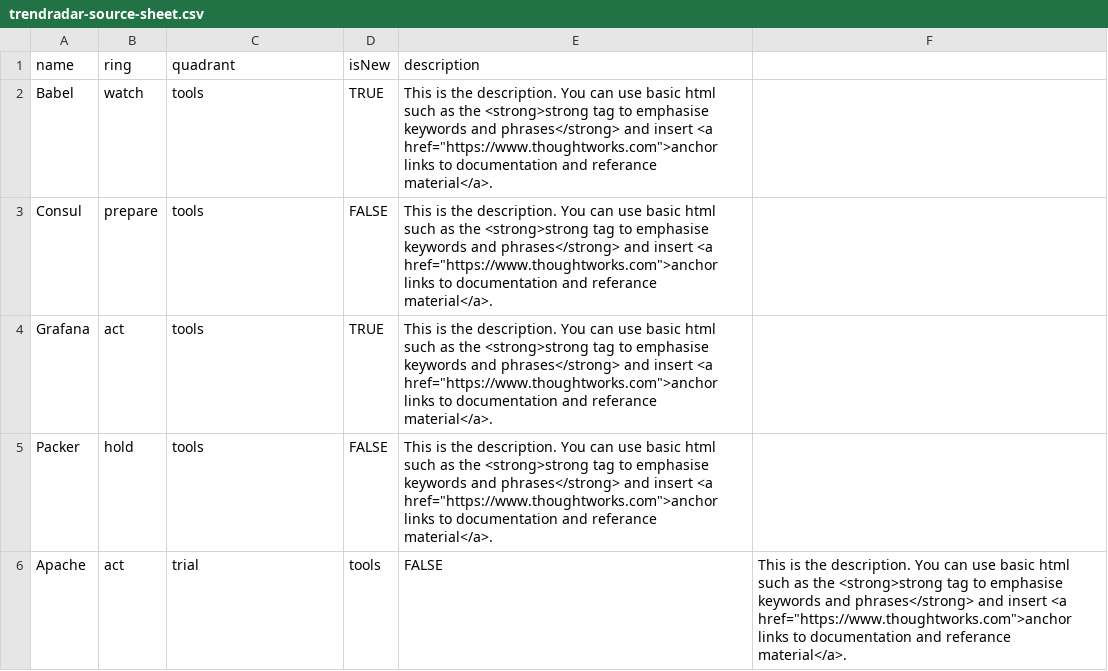
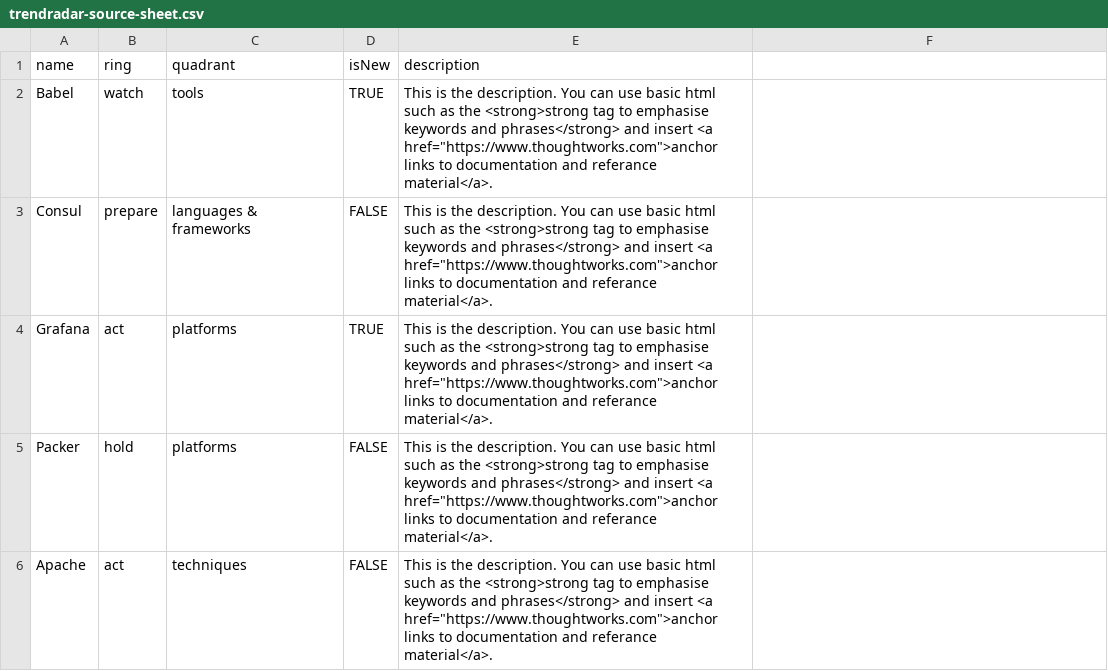
Before and after one commit to ATeamSolutions/trendradar-test, a CSV file: trendradar-source-sheet.csv, drawn as a sheet.

Commit message:
Update trendradar-source-sheet.csv

```diff
--- a/trendradar-source-sheet.csv
+++ b/trendradar-source-sheet.csv
@@ -2,5 +2,5 @@ name,ring,quadrant,isNew,description
 Babel,watch,tools,TRUE,"This is the description. You can use basic html such as the <strong>strong tag to emphasise keywords and phrases</strong> and insert <a href=""https://www.thoughtworks.com"">anchor links to documentation and referance material</a>."
-Consul,prepare,tools,FALSE,"This is the description. You can use basic html such as the <strong>strong tag to emphasise keywords and phrases</strong> and insert <a href=""https://www.thoughtworks.com"">anchor links to documentation and referance material</a>."
-Grafana,act,tools,TRUE,"This is the description. You can use basic html such as the <strong>strong tag to emphasise keywords and phrases</strong> and insert <a href=""https://www.thoughtworks.com"">anchor links to documentation and referance material</a>."
-Packer,hold,tools,FALSE,"This is the description. You can use basic html such as the <strong>strong tag to emphasise keywords and phrases</strong> and insert <a href=""https://www.thoughtworks.com"">anchor links to documentation and referance material</a>."
-Apache,act,trial,tools,FALSE,"This is the description. You can use basic html such as the <strong>strong tag to emphasise keywords and phrases</strong> and insert <a href=""https://www.thoughtworks.com"">anchor links to documentation and referance material</a>."
+Consul,prepare,languages & frameworks,FALSE,"This is the description. You can use basic html such as the <strong>strong tag to emphasise keywords and phrases</strong> and insert <a href=""https://www.thoughtworks.com"">anchor links to documentation and referance material</a>."
+Grafana,act,platforms,TRUE,"This is the description. You can use basic html such as the <strong>strong tag to emphasise keywords and phrases</strong> and insert <a href=""https://www.thoughtworks.com"">anchor links to documentation and referance material</a>."
+Packer,hold,platforms,FALSE,"This is the description. You can use basic html such as the <strong>strong tag to emphasise keywords and phrases</strong> and insert <a href=""https://www.thoughtworks.com"">anchor links to documentation and referance material</a>."
+Apache,act,techniques,FALSE,"This is the description. You can use basic html such as the <strong>strong tag to emphasise keywords and phrases</strong> and insert <a href=""https://www.thoughtworks.com"">anchor links to documentation and referance material</a>."
```
